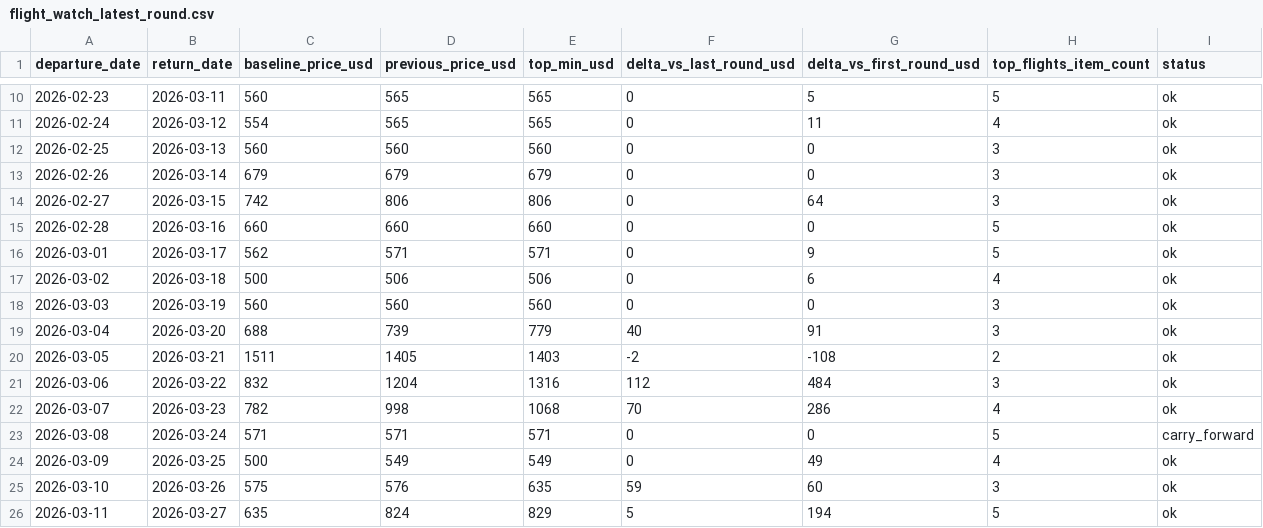
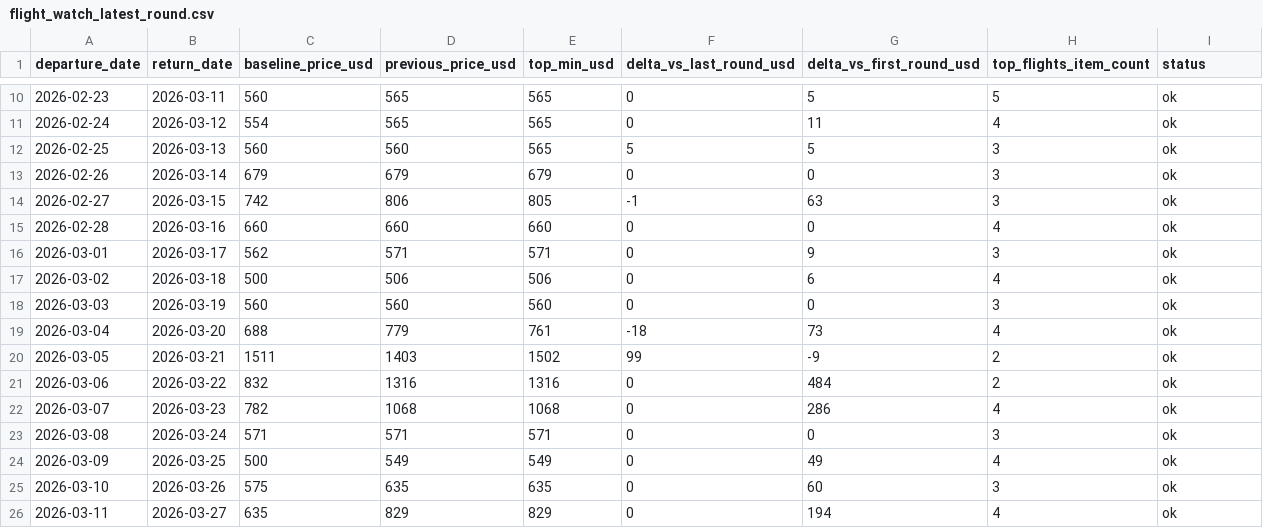
Before and after one commit to yiyangshen04/flight-watch-bundle, a CSV file: flight_watch_latest_round.csv, drawn as a sheet; only a part is shown, gaps mark what is left out; the diff covers the shown part only.

```diff
--- a/flight_watch_latest_round.csv
+++ b/flight_watch_latest_round.csv
@@ -11,16 +11,16 @@ departure_date,return_date,baseline_price_usd,previous_price_usd,top_min_usd,del
 2026-02-24,2026-03-12,554,565,565,0,11,4,ok
-2026-02-25,2026-03-13,560,560,560,0,0,3,ok
+2026-02-25,2026-03-13,560,560,565,5,5,3,ok
 2026-02-26,2026-03-14,679,679,679,0,0,3,ok
-2026-02-27,2026-03-15,742,806,806,0,64,3,ok
-2026-02-28,2026-03-16,660,660,660,0,0,5,ok
-2026-03-01,2026-03-17,562,571,571,0,9,5,ok
+2026-02-27,2026-03-15,742,806,805,-1,63,3,ok
+2026-02-28,2026-03-16,660,660,660,0,0,4,ok
+2026-03-01,2026-03-17,562,571,571,0,9,3,ok
 2026-03-02,2026-03-18,500,506,506,0,6,4,ok
 2026-03-03,2026-03-19,560,560,560,0,0,3,ok
-2026-03-04,2026-03-20,688,739,779,40,91,3,ok
-2026-03-05,2026-03-21,1511,1405,1403,-2,-108,2,ok
-2026-03-06,2026-03-22,832,1204,1316,112,484,3,ok
-2026-03-07,2026-03-23,782,998,1068,70,286,4,ok
-2026-03-08,2026-03-24,571,571,571,0,0,5,carry_forward
+2026-03-04,2026-03-20,688,779,761,-18,73,4,ok
+2026-03-05,2026-03-21,1511,1403,1502,99,-9,2,ok
+2026-03-06,2026-03-22,832,1316,1316,0,484,2,ok
+2026-03-07,2026-03-23,782,1068,1068,0,286,4,ok
+2026-03-08,2026-03-24,571,571,571,0,0,3,ok
 2026-03-09,2026-03-25,500,549,549,0,49,4,ok
-2026-03-10,2026-03-26,575,576,635,59,60,3,ok
-2026-03-11,2026-03-27,635,824,829,5,194,5,ok
+2026-03-10,2026-03-26,575,635,635,0,60,3,ok
+2026-03-11,2026-03-27,635,829,829,0,194,4,ok
```
Also changed, not shown: 1 added row and 34 edited cells elsewhere in this file, 3 other files.
